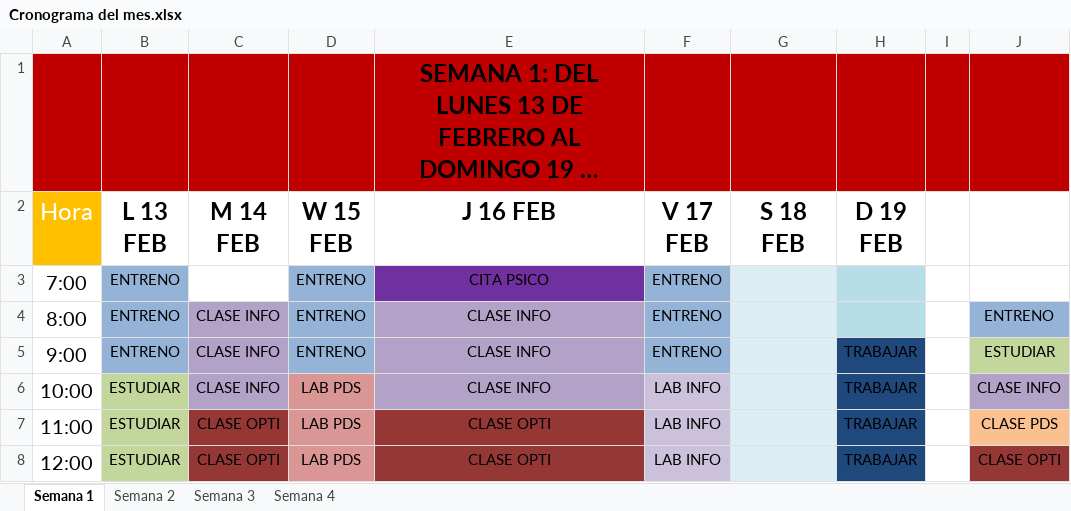
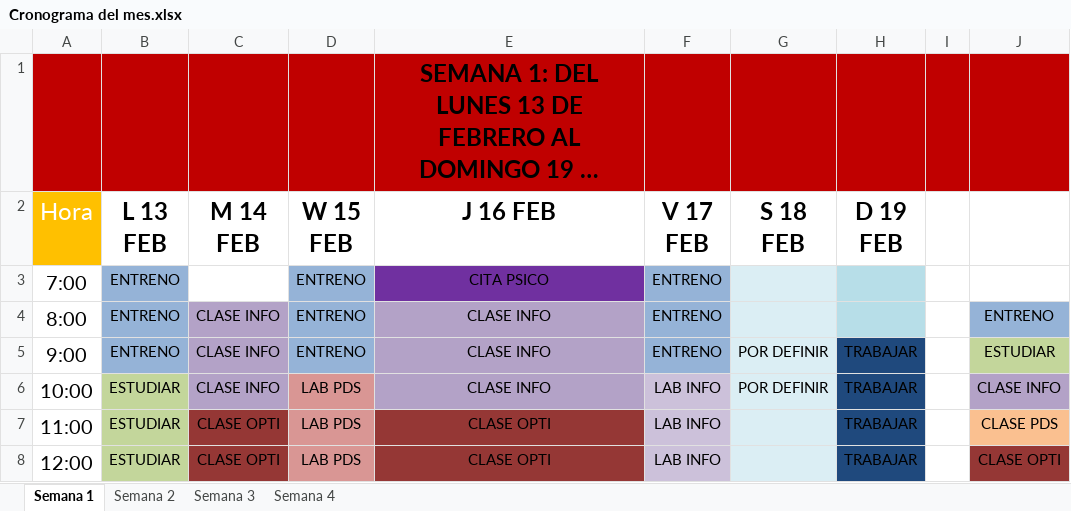
Before and after one commit to JoseOrtiz23/Calendario-de-Actividades, an Excel workbook: Cronograma del mes.xlsx, sheet Semana 1, drawn as a sheet; only a part is shown; long unchanged cells end in …; values as stored, in another font and other column widths than the file's, no borders; table styles not drawn; the diff names each change by its address in the sheet, - before the commit and + after, or states it on an @@ line.

Commit message:
Inicie el repositorioremoto en la nube

```diff
--- a/Cronograma del mes.xlsx (sheet Semana 1)
+++ b/Cronograma del mes.xlsx (sheet Semana 1)
-G5:G6 (S 18 FEB): (empty)
+G5:G6 (S 18 FEB): POR DEFINIR
```
